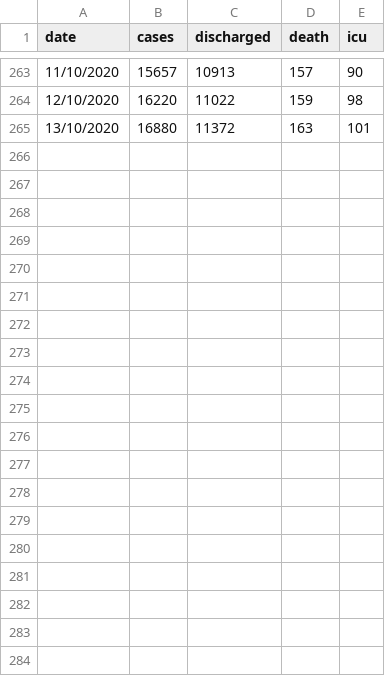
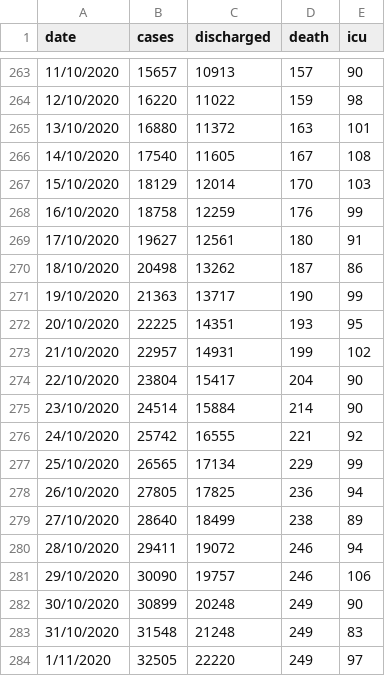
Before and after one commit to ynshung/covid-19-malaysia, a CSV file: covid-19-malaysia.csv, drawn as a sheet; only a part is shown, gaps mark what is left out; the diff covers the shown part only.

Commit message:
update up to 18/11/2020 by LEWDK
cc: @LEWDK

```diff
--- a/covid-19-malaysia.csv
+++ b/covid-19-malaysia.csv
@@ -265 +265,20 @@ date,cases,discharged,death,icu
 13/10/2020,16880,11372,163,101
+14/10/2020,17540,11605,167,108
+15/10/2020,18129,12014,170,103
+16/10/2020,18758,12259,176,99
+17/10/2020,19627,12561,180,91
+18/10/2020,20498,13262,187,86
+19/10/2020,21363,13717,190,99
+20/10/2020,22225,14351,193,95
+21/10/2020,22957,14931,199,102
+22/10/2020,23804,15417,204,90
+23/10/2020,24514,15884,214,90
+24/10/2020,25742,16555,221,92
+25/10/2020,26565,17134,229,99
+26/10/2020,27805,17825,236,94
+27/10/2020,28640,18499,238,89
+28/10/2020,29411,19072,246,94
+29/10/2020,30090,19757,246,106
+30/10/2020,30899,20248,249,90
+31/10/2020,31548,21248,249,83
+1/11/2020,32505,22220,249,97
```
Also changed, not shown: 17 added rows elsewhere in this file.
